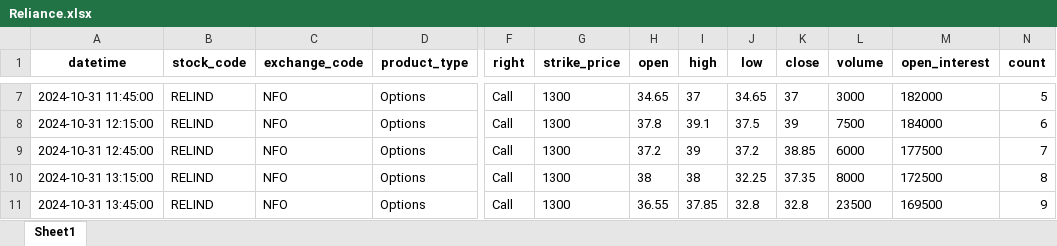
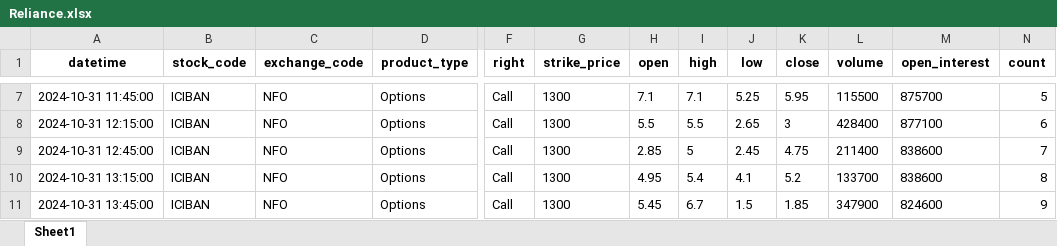
Before and after one commit to StArLorDd88/Stock-Analysis_ICICI, an Excel workbook: Reliance.xlsx, sheet Sheet1, drawn as a sheet; only a part is shown, gaps mark what is left out; values as stored, in another font and other column widths than the file's, no borders; the diff covers the shown part only; the diff names each change by its address in the sheet, - before the commit and + after, or states it on an @@ line.

```diff
--- a/Reliance.xlsx (sheet Sheet1)
+++ b/Reliance.xlsx (sheet Sheet1)
-B7:B11 (stock_code): RELIND
+B7:B11 (stock_code): ICIBAN
-H7 (open): 34.65
+H7 (open): 7.1
-I7 (high): 37
+I7 (high): 7.1
-J7 (low): 34.65
+J7 (low): 5.25
-K7 (close): 37
+K7 (close): 5.95
-L7 (volume): 3000
+L7 (volume): 115500
-M7 (open_interest): 182000
+M7 (open_interest): 875700
-H8 (open): 37.8
+H8 (open): 5.5
-I8 (high): 39.1
+I8 (high): 5.5
-J8 (low): 37.5
+J8 (low): 2.65
-K8 (close): 39
+K8 (close): 3
-L8 (volume): 7500
+L8 (volume): 428400
-M8 (open_interest): 184000
+M8 (open_interest): 877100
-H9 (open): 37.2
+H9 (open): 2.85
-I9 (high): 39
+I9 (high): 5
-J9 (low): 37.2
+J9 (low): 2.45
-K9 (close): 38.85
+K9 (close): 4.75
-L9 (volume): 6000
+L9 (volume): 211400
-M9 (open_interest): 177500
+M9 (open_interest): 838600
-H10 (open): 38
+H10 (open): 4.95
-I10 (high): 38
+I10 (high): 5.4
-J10 (low): 32.25
+J10 (low): 4.1
-K10 (close): 37.35
+K10 (close): 5.2
-L10 (volume): 8000
+L10 (volume): 133700
-M10 (open_interest): 172500
+M10 (open_interest): 838600
-H11 (open): 36.55
+H11 (open): 5.45
-I11 (high): 37.85
+I11 (high): 6.7
-J11 (low): 32.8
+J11 (low): 1.5
-K11 (close): 32.8
+K11 (close): 1.85
-L11 (volume): 23500
+L11 (volume): 347900
-M11 (open_interest): 169500
+M11 (open_interest): 824600
```
Also changed, not shown: 147 edited cells elsewhere in this sheet, 2 other files.
